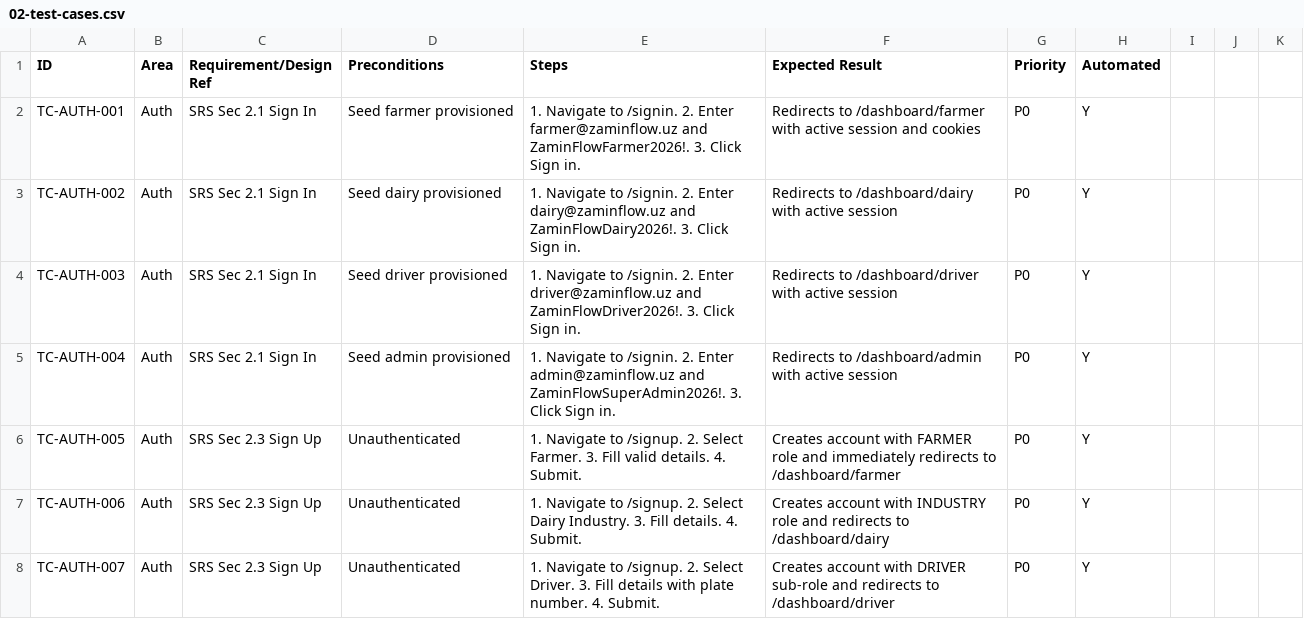
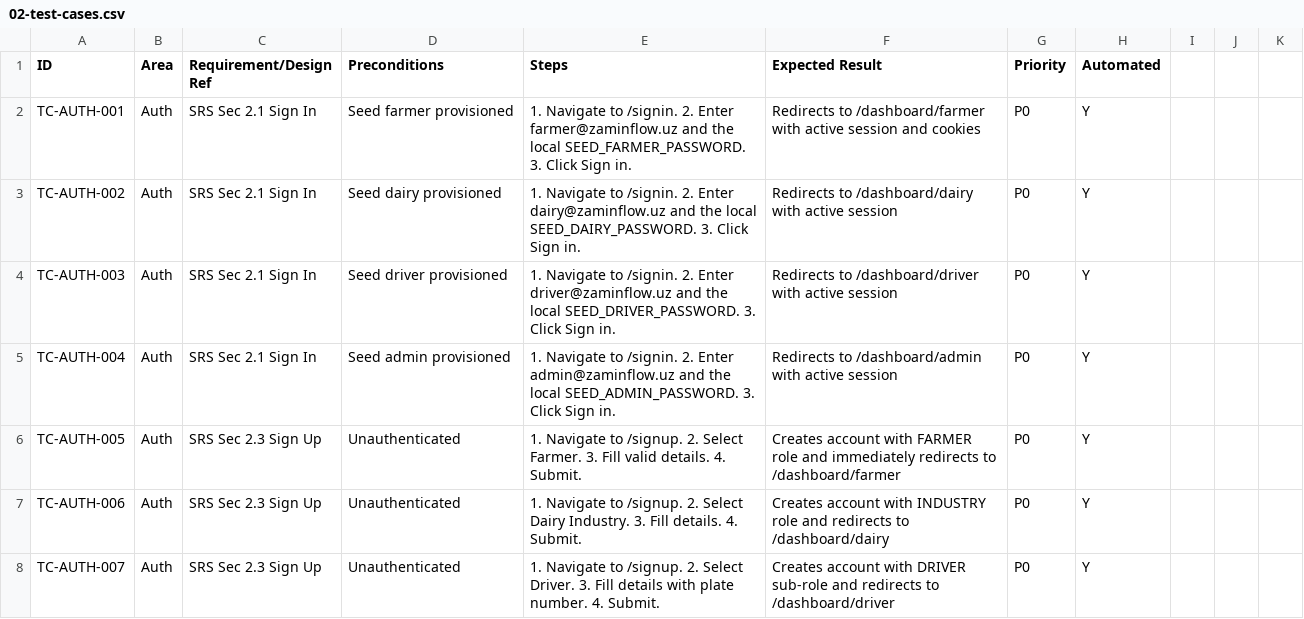
Before and after one commit to dev-iminjonov/www.zaminflow.uz, a CSV file: backend/qa/02-test-cases.csv, drawn as a sheet; only a part is shown.

```diff
--- a/backend/qa/02-test-cases.csv
+++ b/backend/qa/02-test-cases.csv
@@ -1,6 +1,6 @@
 ID,Area,Requirement/Design Ref,Preconditions,Steps,Expected Result,Priority,Automated
-TC-AUTH-001,Auth,SRS Sec 2.1 Sign In,Seed farmer provisioned,1. Navigate to /signin. 2. Enter farmer@zaminflow.uz and ZaminFlowFarmer2026!. 3. Click Sign in.,Redirects to /dashboard/farmer with active session and cookies,P0,Y
-TC-AUTH-002,Auth,SRS Sec 2.1 Sign In,Seed dairy provisioned,1. Navigate to /signin. 2. Enter dairy@zaminflow.uz and ZaminFlowDairy2026!. 3. Click Sign in.,Redirects to /dashboard/dairy with active session,P0,Y
-TC-AUTH-003,Auth,SRS Sec 2.1 Sign In,Seed driver provisioned,1. Navigate to /signin. 2. Enter driver@zaminflow.uz and ZaminFlowDriver2026!. 3. Click Sign in.,Redirects to /dashboard/driver with active session,P0,Y
-TC-AUTH-004,Auth,SRS Sec 2.1 Sign In,Seed admin provisioned,1. Navigate to /signin. 2. Enter admin@zaminflow.uz and ZaminFlowSuperAdmin2026!. 3. Click Sign in.,Redirects to /dashboard/admin with active session,P0,Y
+TC-AUTH-001,Auth,SRS Sec 2.1 Sign In,Seed farmer provisioned,1. Navigate to /signin. 2. Enter farmer@zaminflow.uz and the local SEED_FARMER_PASSWORD. 3. Click Sign in.,Redirects to /dashboard/farmer with active session and cookies,P0,Y
+TC-AUTH-002,Auth,SRS Sec 2.1 Sign In,Seed dairy provisioned,1. Navigate to /signin. 2. Enter dairy@zaminflow.uz and the local SEED_DAIRY_PASSWORD. 3. Click Sign in.,Redirects to /dashboard/dairy with active session,P0,Y
+TC-AUTH-003,Auth,SRS Sec 2.1 Sign In,Seed driver provisioned,1. Navigate to /signin. 2. Enter driver@zaminflow.uz and the local SEED_DRIVER_PASSWORD. 3. Click Sign in.,Redirects to /dashboard/driver with active session,P0,Y
+TC-AUTH-004,Auth,SRS Sec 2.1 Sign In,Seed admin provisioned,1. Navigate to /signin. 2. Enter admin@zaminflow.uz and the local SEED_ADMIN_PASSWORD. 3. Click Sign in.,Redirects to /dashboard/admin with active session,P0,Y
 TC-AUTH-005,Auth,SRS Sec 2.3 Sign Up,Unauthenticated,1. Navigate to /signup. 2. Select Farmer. 3. Fill valid details. 4. Submit.,Creates account with FARMER role and immediately redirects to /dashboard/farmer,P0,Y
```
Also changed, not shown: 36 other files.
